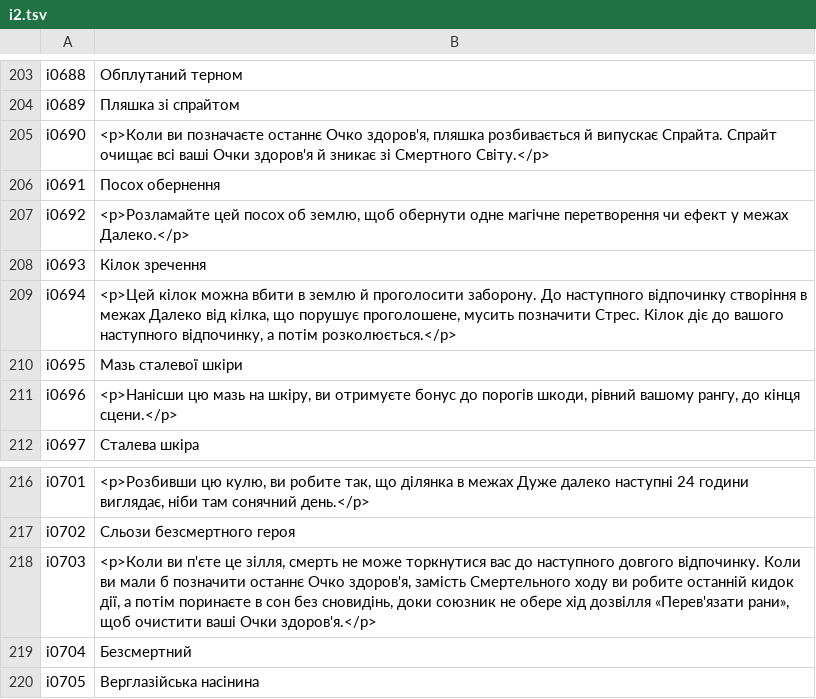
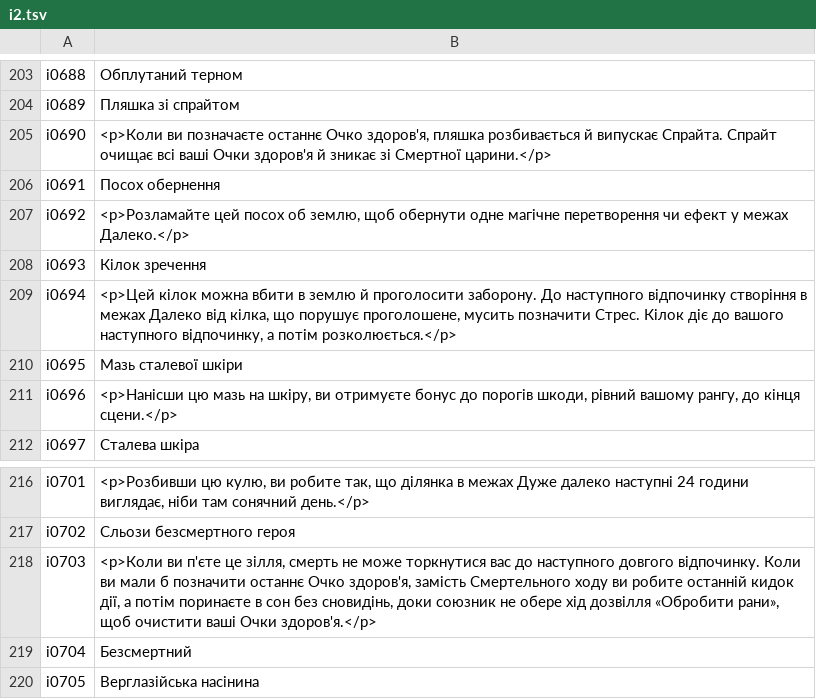
Before and after one commit to bohdanperepelytsia1/daggerheart-uk, a TSV file: dev/tm/i2.tsv, drawn as a sheet; only a part is shown, gaps mark what is left out.

```diff
--- a/dev/tm/i2.tsv
+++ b/dev/tm/i2.tsv
@@ -204,3 +204,3 @@ i0688	Обплутаний терном
 i0689	Пляшка зі спрайтом
-i0690	<p>Коли ви позначаєте останнє Очко здоров'я, пляшка розбивається й випускає Спрайта. Спрайт очищає всі ваші Очки здоров'я й зникає зі Смертного Світу.</p>
+i0690	<p>Коли ви позначаєте останнє Очко здоров'я, пляшка розбивається й випускає Спрайта. Спрайт очищає всі ваші Очки здоров'я й зникає зі Смертної царини.</p>
 i0691	Посох обернення
@@ -217,3 +217,3 @@ i0701	<p>Розбивши цю кулю, ви робите так, що діля
 i0702	Сльози безсмертного героя
-i0703	<p>Коли ви п'єте це зілля, смерть не може торкнутися вас до наступного довгого відпочинку. Коли ви мали б позначити останнє Очко здоров'я, замість Смертельного ходу ви робите останній кидок дії, а потім поринаєте в сон без сновидінь, доки союзник не обере хід дозвілля «Перев'язати рани», щоб очистити ваші Очки здоров'я.</p>
+i0703	<p>Коли ви п'єте це зілля, смерть не може торкнутися вас до наступного довгого відпочинку. Коли ви мали б позначити останнє Очко здоров'я, замість Смертельного ходу ви робите останній кидок дії, а потім поринаєте в сон без сновидінь, доки союзник не обере хід дозвілля «Обробити рани», щоб очистити ваші Очки здоров'я.</p>
 i0704	Безсмертний
```
Also changed, not shown: dev/tm/auto_d.tsv, dev/tm/d4.tsv, 36 other files.
